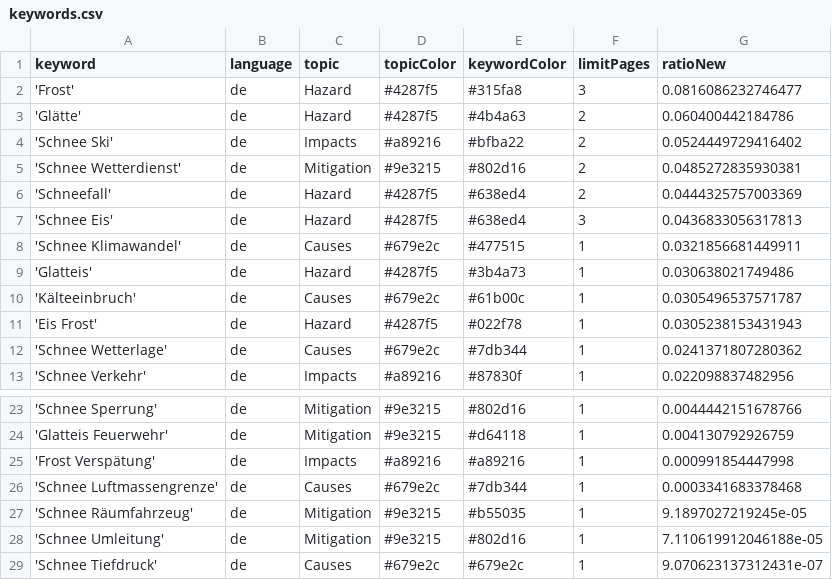
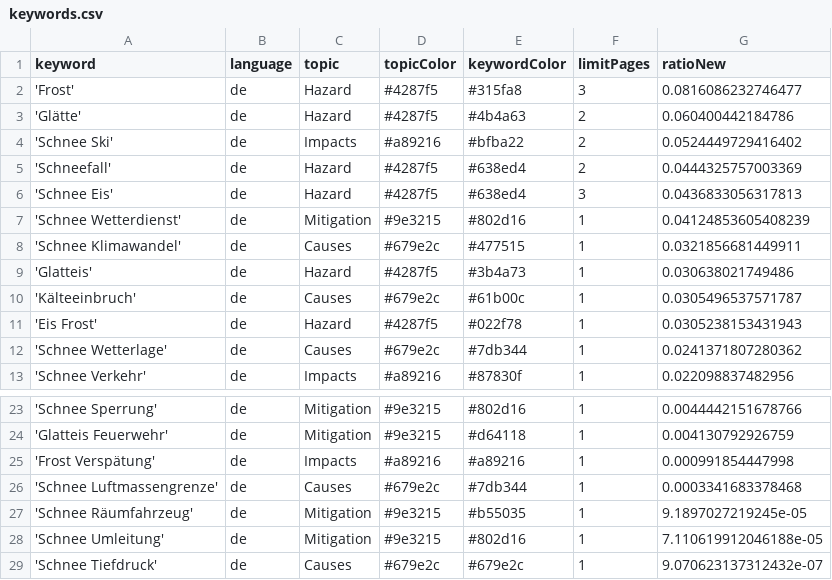
Before and after one commit to emorl-news/winterIsComing, a CSV file: keywords.csv, drawn as a sheet; only a part is shown, gaps mark what is left out.

Commit message:
Commit from GitHub Actions (harvest:0.0)

```diff
--- a/keywords.csv
+++ b/keywords.csv
@@ -4,5 +4,5 @@ keyword,language,topic,topicColor,keywordColor,limitPages,ratioNew
 'Schnee Ski',de,Impacts,#a89216,#bfba22,2,0.0524449729416402
-'Schnee Wetterdienst',de,Mitigation,#9e3215,#802d16,2,0.0485272835930381
 'Schneefall',de,Hazard,#4287f5,#638ed4,2,0.0444325757003369
 'Schnee Eis',de,Hazard,#4287f5,#638ed4,3,0.0436833056317813
+'Schnee Wetterdienst',de,Mitigation,#9e3215,#802d16,1,0.04124853605408239
 'Schnee Klimawandel',de,Causes,#679e2c,#477515,1,0.0321856681449911
@@ -28,2 +28,2 @@ keyword,language,topic,topicColor,keywordColor,limitPages,ratioNew
 'Schnee Umleitung',de,Mitigation,#9e3215,#802d16,1,7.110619912046188e-05
-'Schnee Tiefdruck',de,Causes,#679e2c,#679e2c,1,9.070623137312431e-07
+'Schnee Tiefdruck',de,Causes,#679e2c,#679e2c,1,9.070623137312432e-07
```
